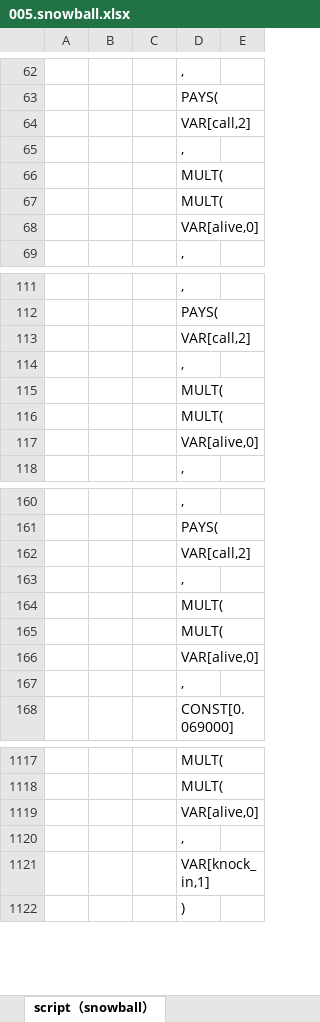
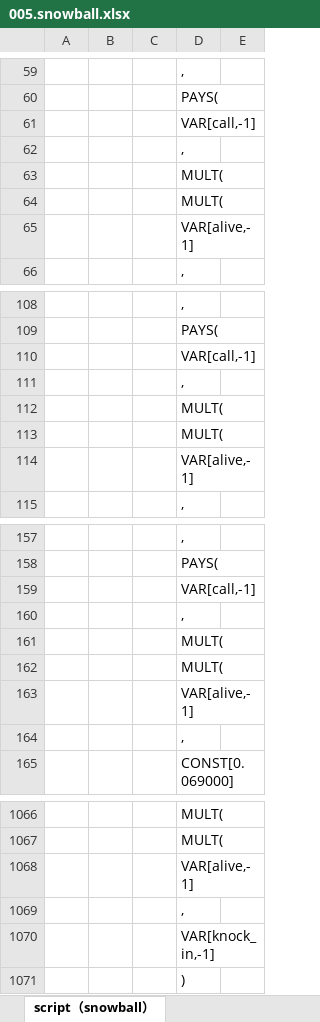
Before and after one commit to wegamekinglc/Derivatives-Algorithms-Lib, an Excel workbook: miscs/excel/005.snowball.xlsx, sheet script（snowball）, drawn as a sheet; only a part is shown, gaps mark what is left out; values as stored, in another font and other column widths than the file's, no borders; addresses are those after the commit; the diff covers the shown part only; the diff names each change by its address in the sheet, - before the commit and + after, or states it on an @@ line.

Commit message:
snowball example change

```diff
--- a/miscs/excel/005.snowball.xlsx (sheet script（snowball）)
+++ b/miscs/excel/005.snowball.xlsx (sheet script（snowball）)
-D61: VAR[call,2]
+D61: VAR[call,-1]
-D65: VAR[alive,0]
+D65: VAR[alive,-1]
-D110: VAR[call,2]
+D110: VAR[call,-1]
-D114: VAR[alive,0]
+D114: VAR[alive,-1]
-D159: VAR[call,2]
+D159: VAR[call,-1]
-D163: VAR[alive,0]
+D163: VAR[alive,-1]
-D1068: VAR[alive,0]
+D1068: VAR[alive,-1]
-D1070: VAR[knock_in,1]
+D1070: VAR[knock_in,-1]
```
Also changed, not shown: 51 removed rows and 99 edited cells elsewhere in this sheet, 1 other file.
